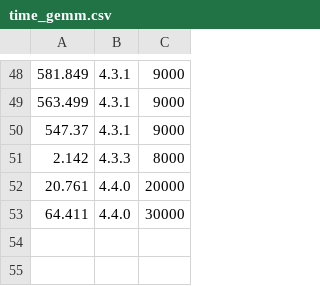
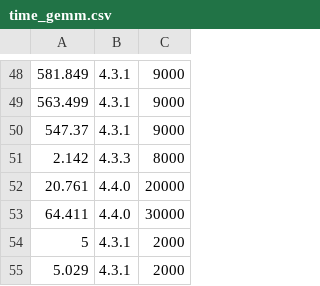
Before and after one commit to stsds/RCOMPSs, a CSV file: examples/GEMM_comparison_between_versions/time_gemm.csv, drawn as a sheet; only a part is shown, gaps mark what is left out.

```diff
--- a/examples/GEMM_comparison_between_versions/time_gemm.csv
+++ b/examples/GEMM_comparison_between_versions/time_gemm.csv
@@ -53 +53,3 @@
 64.411,"4.4.0",30000
+5,"4.3.1",2000
+5.029,"4.3.1",2000
```
Also changed, not shown: 16 other files.
